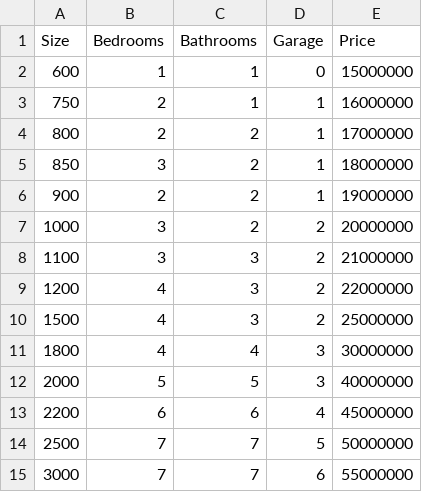
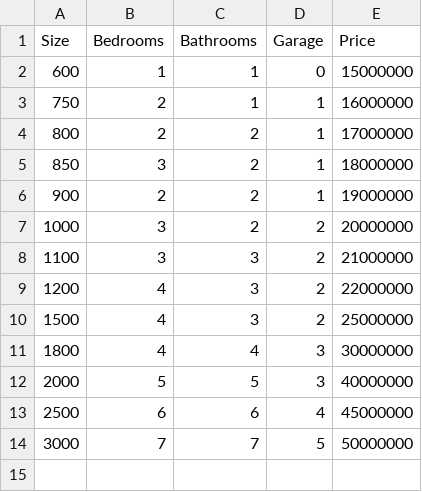
Before and after one commit to hb1234124-max/House-price-prediction, a CSV file: house_data.csv, drawn as a sheet.

Commit message:
Reorder house data entries

```diff
--- a/house_data.csv
+++ b/house_data.csv
@@ -12,4 +12,3 @@ Size,Bedrooms,Bathrooms,Garage,Price
 2000,5,5,3,40000000
-2200,6,6,4,45000000
-2500,7,7,5,50000000
-3000,7,7,6,55000000
+2500,6,6,4,45000000
+3000,7,7,5,50000000
```
